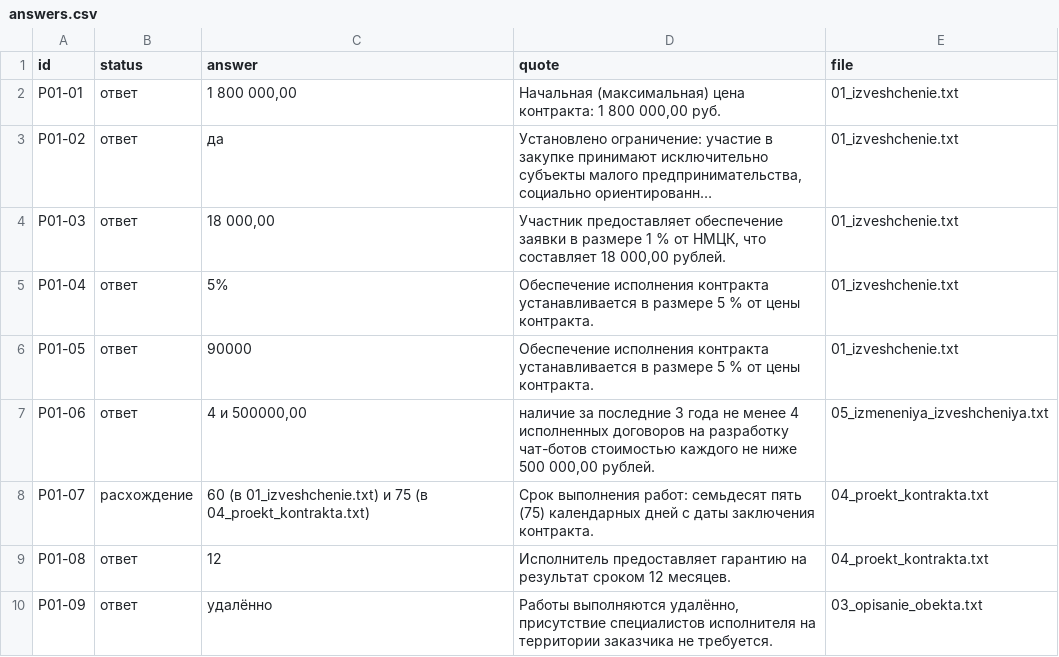
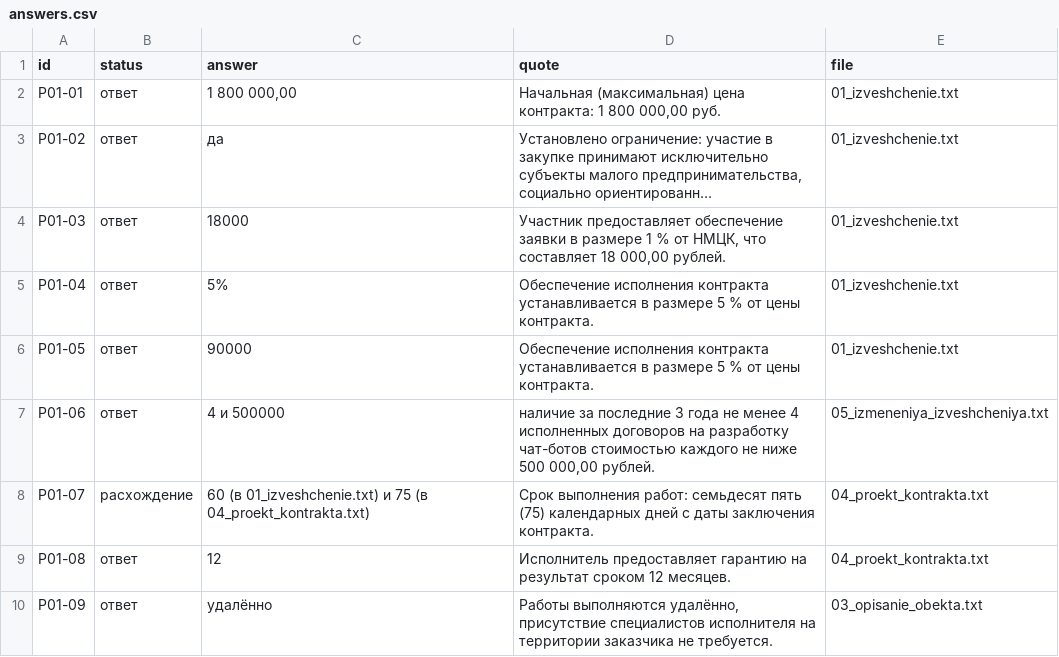
Before and after one commit to dimabalabanov939-arch/SSD2-Case_2, a CSV file: answers.csv, drawn as a sheet; only a part is shown; long unchanged cells end in …; the diff covers the shown part only; the diff names each change by its address in the sheet, - before the commit and + after, or states it on an @@ line.

```diff
--- a/answers.csv
+++ b/answers.csv
-C4 (answer): 18 000,00
+C4 (answer): 18000
-C7 (answer): 4 и 500000,00
+C7 (answer): 4 и 500000
```
Also changed, not shown: 10 edited cells elsewhere in this file, 1 other file.
